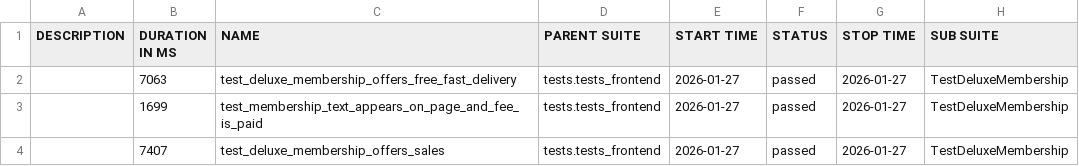
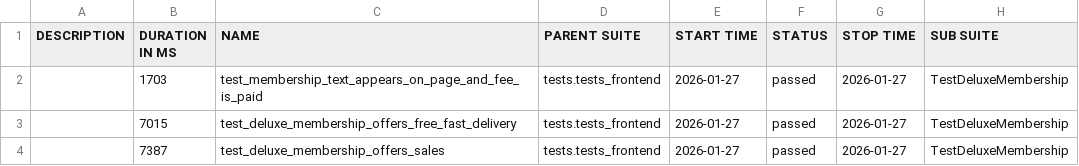
Before and after one commit to anthonygreatest/juice_shop_updated, a CSV file: data/suites.csv, drawn as a sheet; only a part is shown; the diff names each change by its address in the sheet, - before the commit and + after, or states it on an @@ line.

```diff
--- a/data/suites.csv
+++ b/data/suites.csv
-B2 (DURATION IN MS): 7063
+B2 (DURATION IN MS): 1703
-C2 (NAME): test_deluxe_membership_offers_free_fast_delivery
+C2 (NAME): test_membership_text_appears_on_page_and_fee_is_paid
-B3 (DURATION IN MS): 1699
+B3 (DURATION IN MS): 7015
-C3 (NAME): test_membership_text_appears_on_page_and_fee_is_paid
+C3 (NAME): test_deluxe_membership_offers_free_fast_delivery
-B4 (DURATION IN MS): 7407
+B4 (DURATION IN MS): 7387
```
Also changed, not shown: 31 other files.
